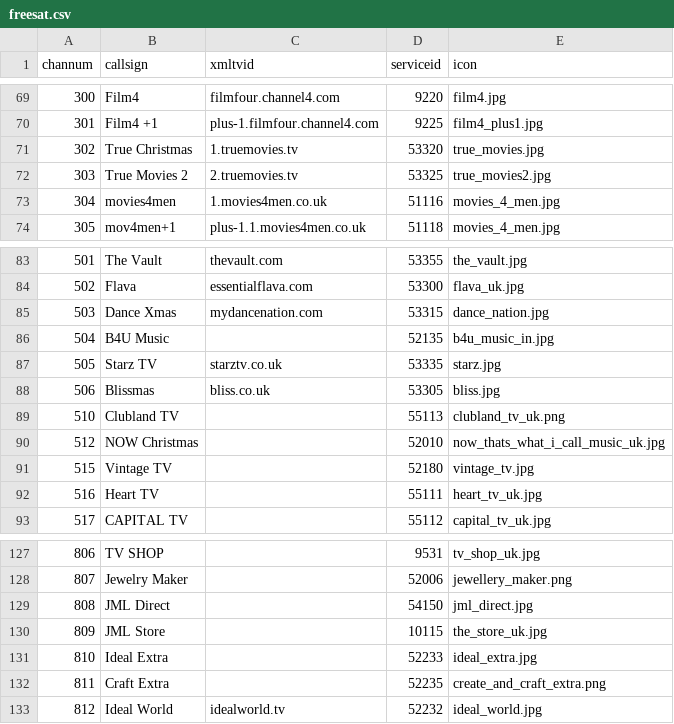
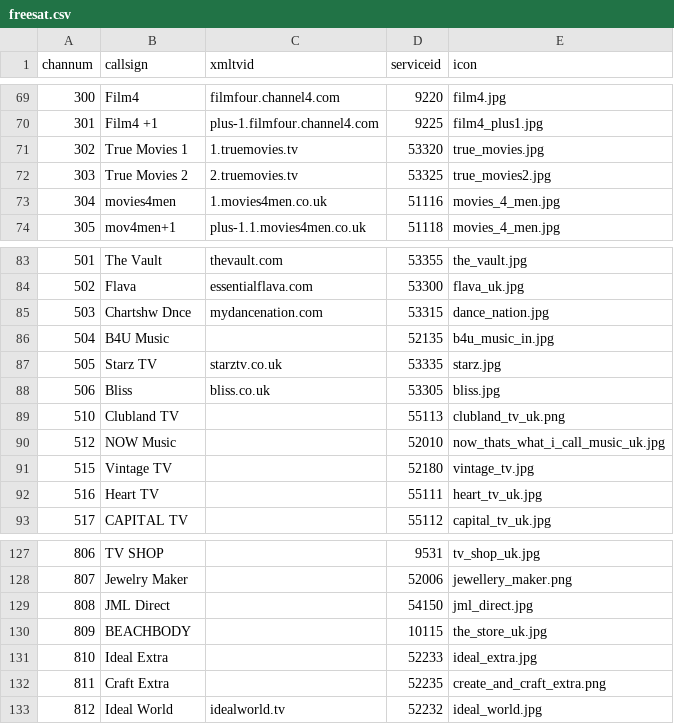
Before and after one commit to ta264/mythtv_channel_manager, a CSV file: contrib/freesat.csv, drawn as a sheet; only a part is shown, gaps mark what is left out.

Commit message:
Rename channels

```diff
--- a/contrib/freesat.csv
+++ b/contrib/freesat.csv
@@ -70,3 +70,3 @@ channum,callsign,xmltvid,serviceid,icon
 301,Film4 +1,plus-1.filmfour.channel4.com,9225,film4_plus1.jpg
-302,True Christmas,1.truemovies.tv,53320,true_movies.jpg
+302,True Movies 1,1.truemovies.tv,53320,true_movies.jpg
 303,True Movies 2,2.truemovies.tv,53325,true_movies2.jpg
@@ -84,8 +84,8 @@ channum,callsign,xmltvid,serviceid,icon
 502,Flava,essentialflava.com,53300,flava_uk.jpg
-503,Dance Xmas,mydancenation.com,53315,dance_nation.jpg
+503,Chartshw Dnce,mydancenation.com,53315,dance_nation.jpg
 504,B4U Music,,52135,b4u_music_in.jpg
 505,Starz TV,starztv.co.uk,53335,starz.jpg
-506,Blissmas,bliss.co.uk,53305,bliss.jpg
+506,Bliss,bliss.co.uk,53305,bliss.jpg
 510,Clubland TV,,55113,clubland_tv_uk.png
-512,NOW Christmas,,52010,now_thats_what_i_call_music_uk.jpg
+512,NOW Music,,52010,now_thats_what_i_call_music_uk.jpg
 515,Vintage TV,,52180,vintage_tv.jpg
@@ -129,3 +129,3 @@ channum,callsign,xmltvid,serviceid,icon
 808,JML Direct,,54150,jml_direct.jpg
-809,JML Store,,10115,the_store_uk.jpg
+809,BEACHBODY,,10115,the_store_uk.jpg
 810,Ideal Extra,,52233,ideal_extra.jpg
```
